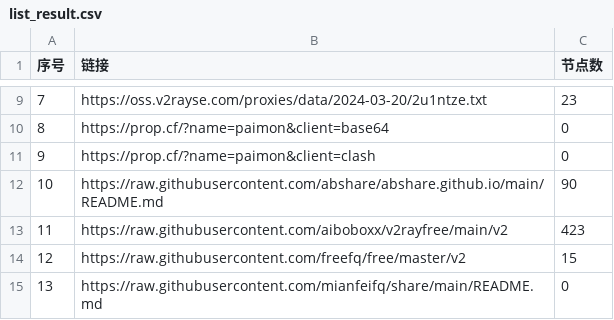
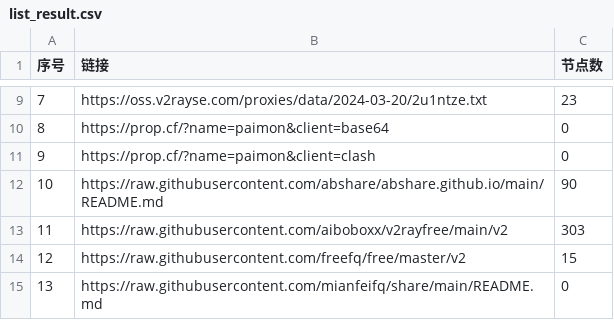
Before and after one commit to youkai0100/zijian-vpn-, a CSV file: list_result.csv, drawn as a sheet; only a part is shown, gaps mark what is left out.

```diff
--- a/list_result.csv
+++ b/list_result.csv
@@ -12,3 +12,3 @@
 10,https://raw.githubusercontent.com/abshare/abshare.github.io/main/README.md,90
-11,https://raw.githubusercontent.com/aiboboxx/v2rayfree/main/v2,423
+11,https://raw.githubusercontent.com/aiboboxx/v2rayfree/main/v2,303
 12,https://raw.githubusercontent.com/freefq/free/master/v2,15
```
Also changed, not shown: 4 other files.
